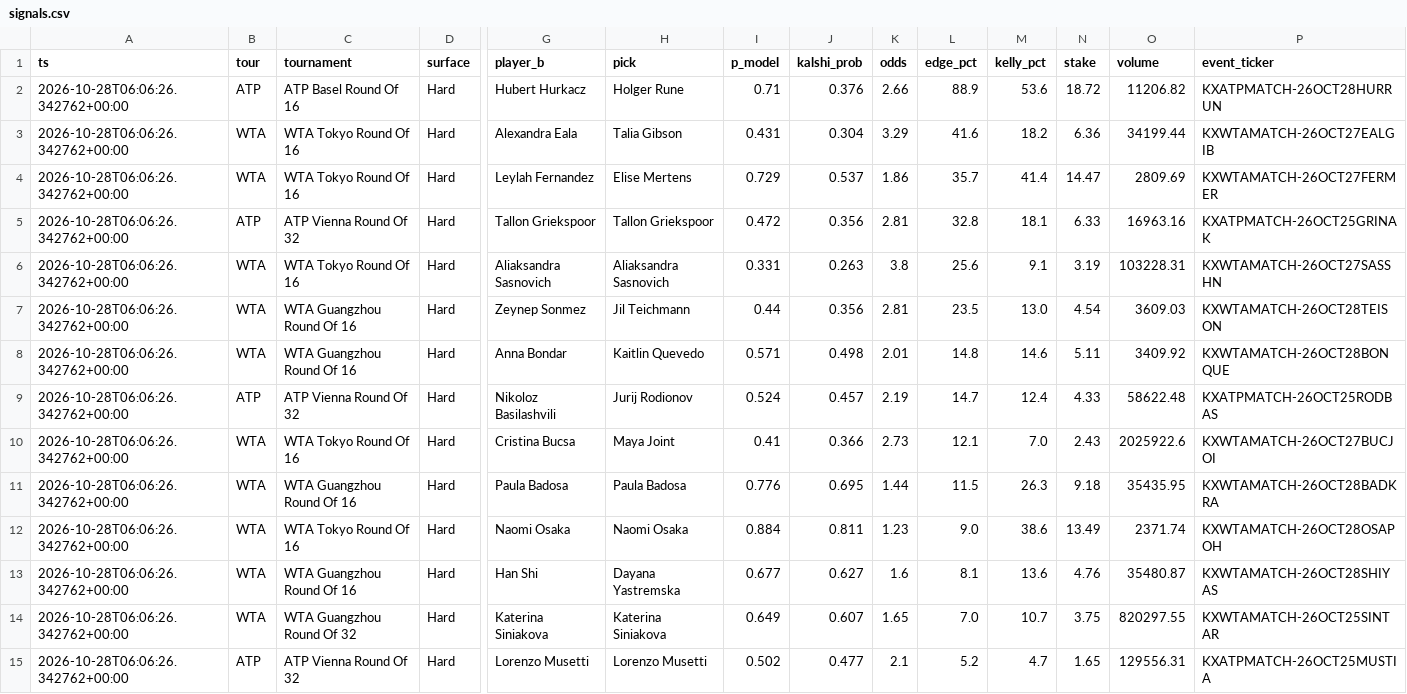
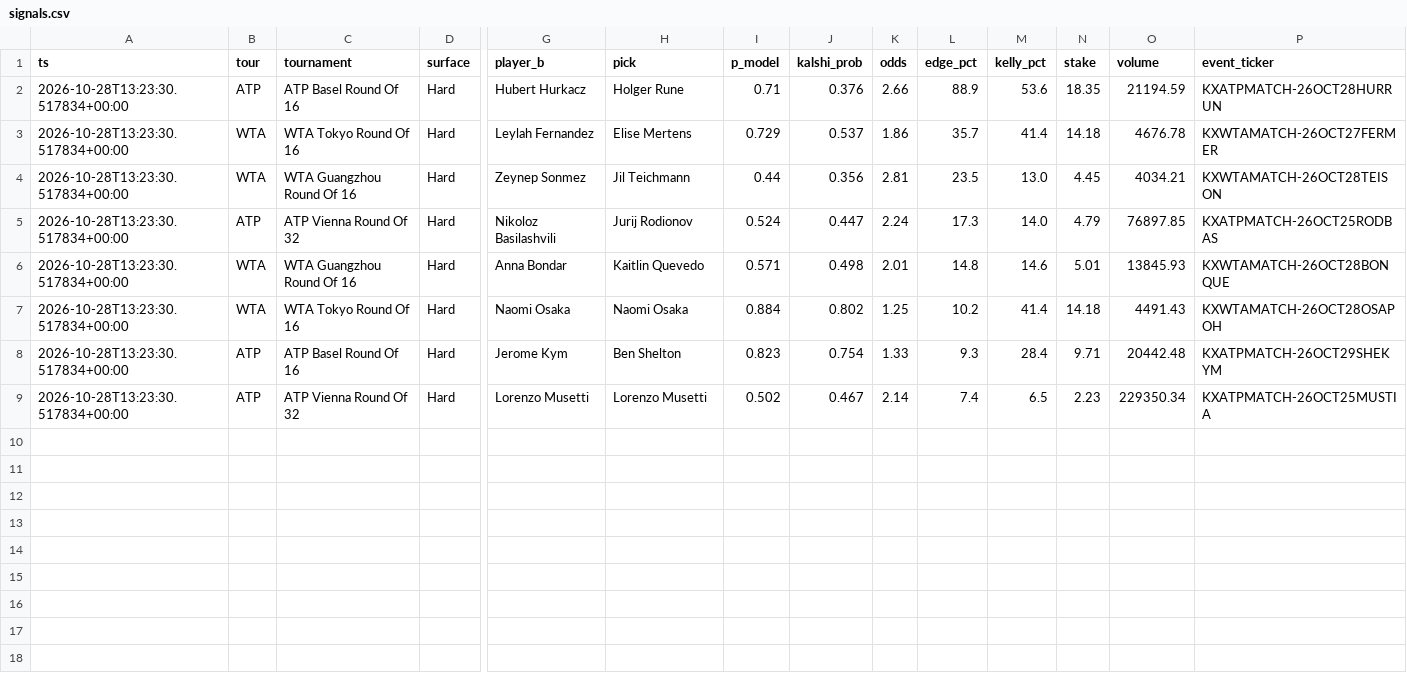
Before and after one commit to JorgeCampe/tennis-signals-bot, a CSV file: tennis_signals_bot/data/signals.csv, drawn as a sheet; only a part is shown, gaps mark what is left out; removed rows and columns are numbered as before the commit, all else as after; rows hold the shown columns only; the diff names each change by its address in the sheet, - before the commit and + after, or states it on an @@ line.

```diff
--- a/tennis_signals_bot/data/signals.csv
+++ b/tennis_signals_bot/data/signals.csv
-A2 (ts): 2026-10-28T06:06:26.342762+00:00
+A2 (ts): 2026-10-28T13:23:30.517834+00:00
-N2 (stake): 18.72
+N2 (stake): 18.35
-O2 (volume): 11206.82
+O2 (volume): 21194.59
-row 3: 2026-10-28T06:06:26.342762+00:00 | WTA | WTA Tokyo Round Of 16 | Hard | Alexandra Eala | Talia Gibson | 0.431 | 0.304 | 3.29 | 41.6 | 18.2 | 6.36 | 34199.44 | KXWTAMATCH-26OCT27EALGIB
-A3 (ts): 2026-10-28T06:06:26.342762+00:00
+A3 (ts): 2026-10-28T13:23:30.517834+00:00
-N3 (stake): 14.47
+N3 (stake): 14.18
-O3 (volume): 2809.69
+O3 (volume): 4676.78
-row 5: 2026-10-28T06:06:26.342762+00:00 | ATP | ATP Vienna Round Of 32 | Hard | Tallon Griekspoor | Tallon Griekspoor | 0.472 | 0.356 | 2.81 | 32.8 | 18.1 | 6.33 | 16963.16 | KXATPMATCH-26OCT25GRINAK
-row 6: 2026-10-28T06:06:26.342762+00:00 | WTA | WTA Tokyo Round Of 16 | Hard | Aliaksandra Sasnovich | Aliaksandra Sasnovich | 0.331 | 0.263 | 3.8 | 25.6 | 9.1 | 3.19 | 103228.31 | KXWTAMATCH-26OCT27SASSHN
-A4 (ts): 2026-10-28T06:06:26.342762+00:00
+A4 (ts): 2026-10-28T13:23:30.517834+00:00
-N4 (stake): 4.54
+N4 (stake): 4.45
-O4 (volume): 3609.03
+O4 (volume): 4034.21
+row 5: 2026-10-28T13:23:30.517834+00:00 | ATP | ATP Vienna Round Of 32 | Hard | Nikoloz Basilashvili | Jurij Rodionov | 0.524 | 0.447 | 2.24 | 17.3 | 14.0 | 4.79 | 76897.85 | KXATPMATCH-26OCT25RODBAS
-A6 (ts): 2026-10-28T06:06:26.342762+00:00
+A6 (ts): 2026-10-28T13:23:30.517834+00:00
-N6 (stake): 5.11
+N6 (stake): 5.01
-O6 (volume): 3409.92
+O6 (volume): 13845.93
-row 9: 2026-10-28T06:06:26.342762+00:00 | ATP | ATP Vienna Round Of 32 | Hard | Nikoloz Basilashvili | Jurij Rodionov | 0.524 | 0.457 | 2.19 | 14.7 | 12.4 | 4.33 | 58622.48 | KXATPMATCH-26OCT25RODBAS
-row 10: 2026-10-28T06:06:26.342762+00:00 | WTA | WTA Tokyo Round Of 16 | Hard | Cristina Bucsa | Maya Joint | 0.41 | 0.366 | 2.73 | 12.1 | 7.0 | 2.43 | 2025922.6 | KXWTAMATCH-26OCT27BUCJOI
-row 11: 2026-10-28T06:06:26.342762+00:00 | WTA | WTA Guangzhou Round Of 16 | Hard | Paula Badosa | Paula Badosa | 0.776 | 0.695 | 1.44 | 11.5 | 26.3 | 9.18 | 35435.95 | KXWTAMATCH-26OCT28BADKRA
-A7 (ts): 2026-10-28T06:06:26.342762+00:00
+A7 (ts): 2026-10-28T13:23:30.517834+00:00
-J7 (kalshi_prob): 0.811
+J7 (kalshi_prob): 0.802
-K7 (odds): 1.23
+K7 (odds): 1.25
-L7 (edge_pct): 9.0
+L7 (edge_pct): 10.2
-M7 (kelly_pct): 38.6
+M7 (kelly_pct): 41.4
-N7 (stake): 13.49
+N7 (stake): 14.18
-O7 (volume): 2371.74
+O7 (volume): 4491.43
-row 13: 2026-10-28T06:06:26.342762+00:00 | WTA | WTA Guangzhou Round Of 16 | Hard | Han Shi | Dayana Yastremska | 0.677 | 0.627 | 1.6 | 8.1 | 13.6 | 4.76 | 35480.87 | KXWTAMATCH-26OCT28SHIYAS
-row 14: 2026-10-28T06:06:26.342762+00:00 | WTA | WTA Guangzhou Round Of 32 | Hard | Katerina Siniakova | Katerina Siniakova | 0.649 | 0.607 | 1.65 | 7.0 | 10.7 | 3.75 | 820297.55 | KXWTAMATCH-26OCT25SINTAR
+row 8: 2026-10-28T13:23:30.517834+00:00 | ATP | ATP Basel Round Of 16 | Hard | Jerome Kym | Ben Shelton | 0.823 | 0.754 | 1.33 | 9.3 | 28.4 | 9.71 | 20442.48 | KXATPMATCH-26OCT29SHEKYM
-A9 (ts): 2026-10-28T06:06:26.342762+00:00
+A9 (ts): 2026-10-28T13:23:30.517834+00:00
-J9 (kalshi_prob): 0.477
+J9 (kalshi_prob): 0.467
-K9 (odds): 2.1
+K9 (odds): 2.14
-L9 (edge_pct): 5.2
+L9 (edge_pct): 7.4
-M9 (kelly_pct): 4.7
+M9 (kelly_pct): 6.5
-N9 (stake): 1.65
+N9 (stake): 2.23
-O9 (volume): 129556.31
+O9 (volume): 229350.34
```
Also changed, not shown: tennis_signals_bot/data/equity.csv, tennis_signals_bot/data/positions.csv, 2 other files.
